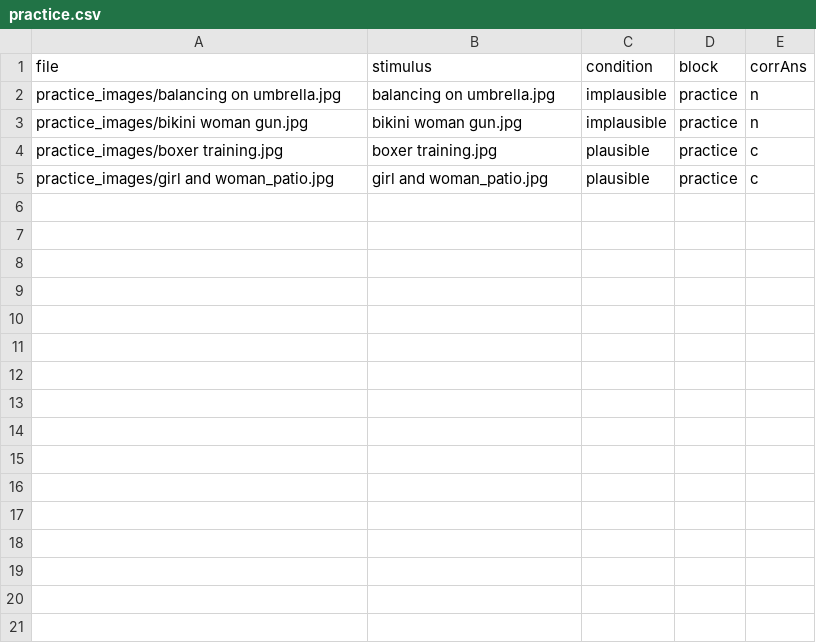
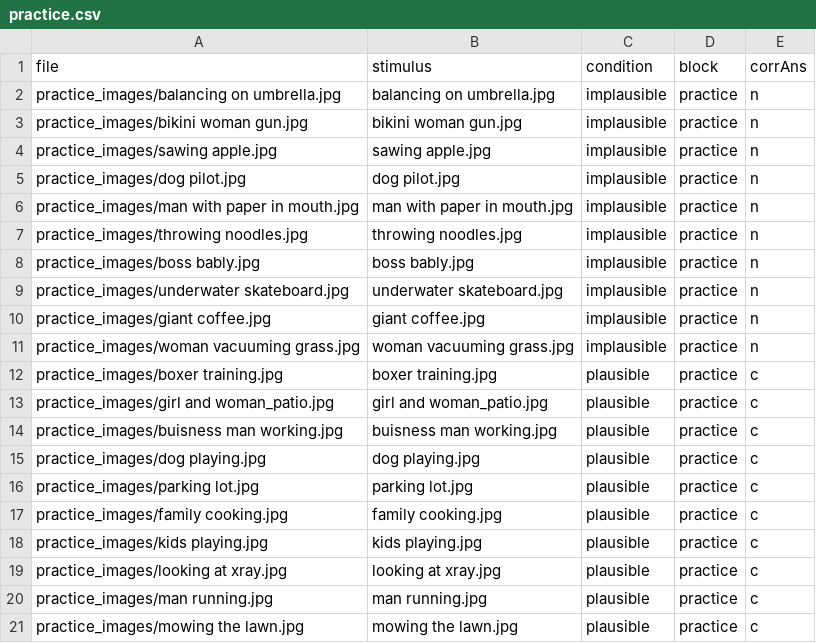
Before and after one commit to hdresang/Event-Task, a CSV file: practice.csv, drawn as a sheet.

```diff
--- a/practice.csv
+++ b/practice.csv
@@ -3,3 +3,19 @@ practice_images/balancing on umbrella.jpg,balancing on umbrella.jpg,implausible,
 practice_images/bikini woman gun.jpg,bikini woman gun.jpg,implausible,practice,n
+practice_images/sawing apple.jpg,sawing apple.jpg,implausible,practice,n
+practice_images/dog pilot.jpg,dog pilot.jpg,implausible,practice,n
+practice_images/man with paper in mouth.jpg,man with paper in mouth.jpg,implausible,practice,n
+practice_images/throwing noodles.jpg,throwing noodles.jpg,implausible,practice,n
+practice_images/boss bably.jpg,boss bably.jpg,implausible,practice,n
+practice_images/underwater skateboard.jpg,underwater skateboard.jpg,implausible,practice,n
+practice_images/giant coffee.jpg,giant coffee.jpg,implausible,practice,n
+practice_images/woman vacuuming grass.jpg,woman vacuuming grass.jpg,implausible,practice,n
 practice_images/boxer training.jpg,boxer training.jpg,plausible,practice,c
 practice_images/girl and woman_patio.jpg,girl and woman_patio.jpg,plausible,practice,c
+practice_images/buisness man working.jpg,buisness man working.jpg,plausible,practice,c
+practice_images/dog playing.jpg,dog playing.jpg,plausible,practice,c
+practice_images/parking lot.jpg,parking lot.jpg,plausible,practice,c
+practice_images/family cooking.jpg,family cooking.jpg,plausible,practice,c
+practice_images/kids playing.jpg,kids playing.jpg,plausible,practice,c
+practice_images/looking at xray.jpg,looking at xray.jpg,plausible,practice,c
+practice_images/man running.jpg,man running.jpg,plausible,practice,c
+practice_images/mowing the lawn.jpg,mowing the lawn.jpg,plausible,practice,c
```
Also changed, not shown: 2 other files.
